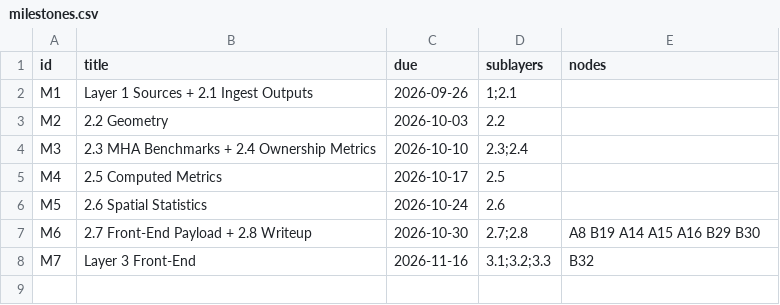
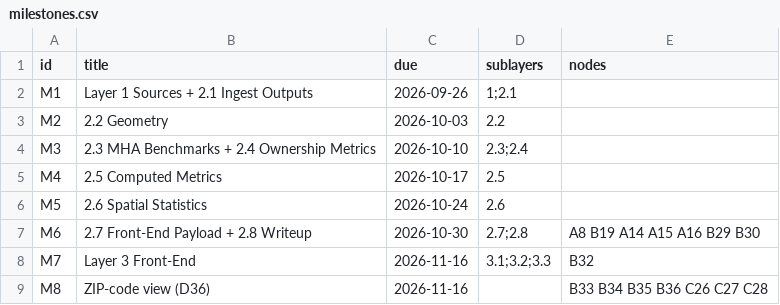
Before and after one commit to TheWendarr/bah-atlas, a CSV file: docs/wbs/milestones.csv, drawn as a sheet.

```diff
--- a/docs/wbs/milestones.csv
+++ b/docs/wbs/milestones.csv
@@ -8 +8,2 @@ M6,2.7 Front-End Payload + 2.8 Writeup,2026-10-30,2.7;2.8,A8 B19 A14 A15 A16 B29
 M7,Layer 3 Front-End,2026-11-16,3.1;3.2;3.3,B32
+M8,ZIP-code view (D36),2026-11-16,,B33 B34 B35 B36 C26 C27 C28
```
Also changed, not shown: docs/wbs/nodes.csv, 3 other files.
